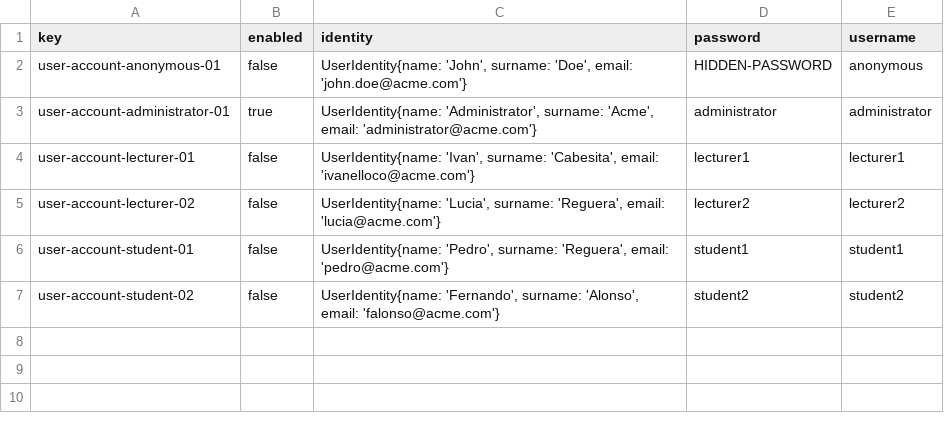
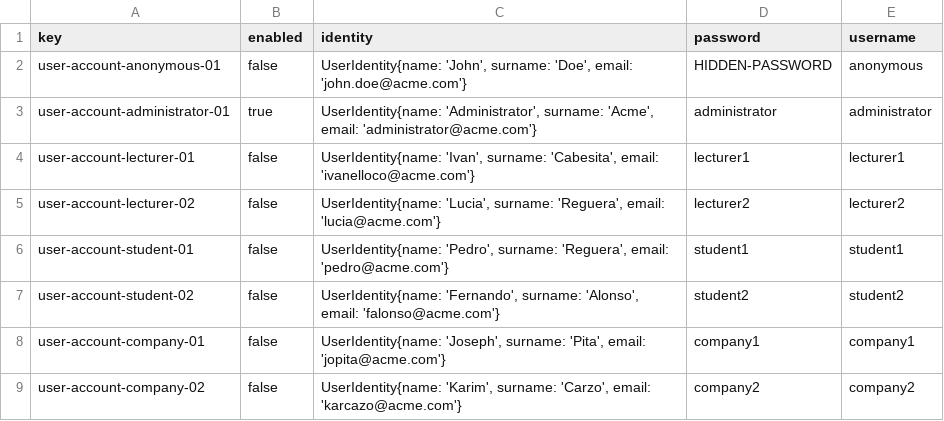
Before and after one commit to josrojrom1/C1.04.02, a CSV file: src/main/webapp/WEB-INF/resources/initial-data/user-account.csv, drawn as a sheet; the diff names each change by its address in the sheet, - before the commit and + after, or states it on an @@ line.

```diff
--- a/src/main/webapp/WEB-INF/resources/initial-data/user-account.csv
+++ b/src/main/webapp/WEB-INF/resources/initial-data/user-account.csv
+row 8: user-account-company-01 | false | UserIdentity{name: 'Joseph', surname: 'Pita', email: 'jopita@acme.com'} | company1 | company1
+row 9: user-account-company-02 | false | UserIdentity{name: 'Karim', surname: 'Carzo', email: 'karcazo@acme.com'} | company2 | company2
```
Also changed, not shown: 5 other files.
